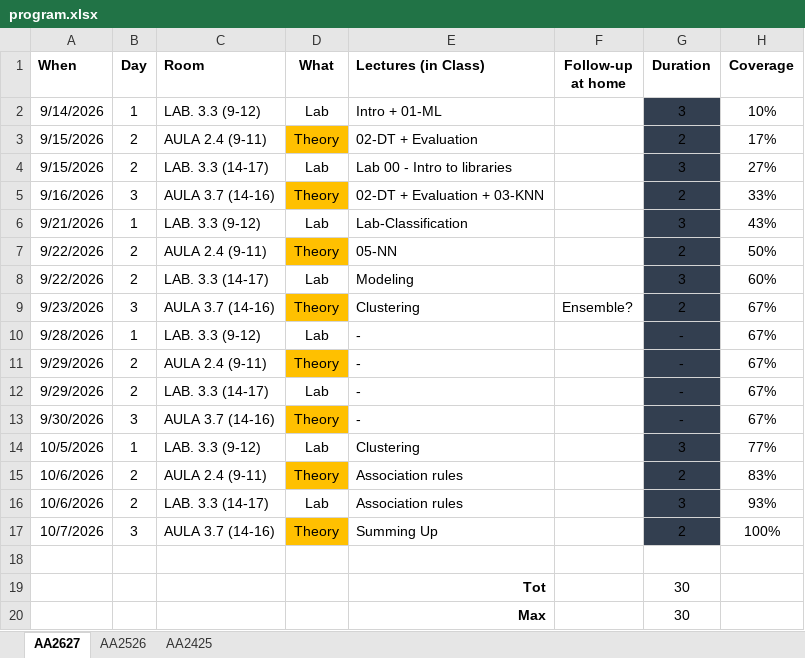
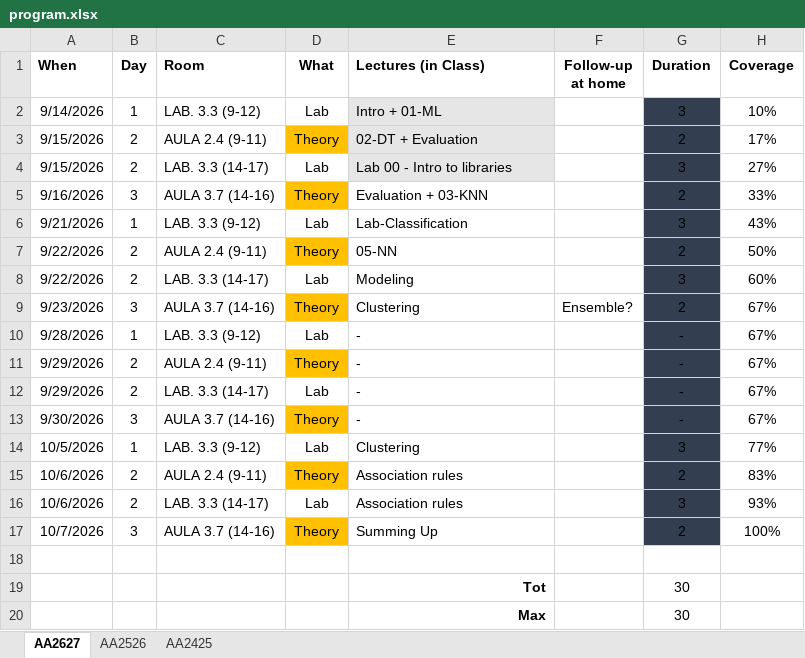
Before and after one commit to w4bo/AA2627-unibo-mldm, an Excel workbook: program.xlsx, sheet AA2627, drawn as a sheet; values as stored, in another font and other column widths than the file's, no borders; conditional formats not drawn; the diff names each change by its address in the sheet, - before the commit and + after, or states it on an @@ line.

```diff
--- a/program.xlsx (sheet AA2627)
+++ b/program.xlsx (sheet AA2627)
-E2:E4 fill: none
+E2:E4 fill: #E7E6E6
-E5 (Lectures (in Class)): 02-DT + Evaluation + 03-KNN
+E5 (Lectures (in Class)): Evaluation + 03-KNN
```
Also changed, not shown: 1 other file.
